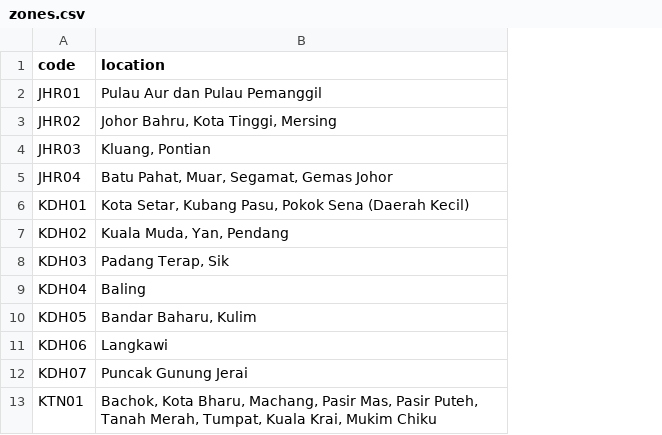
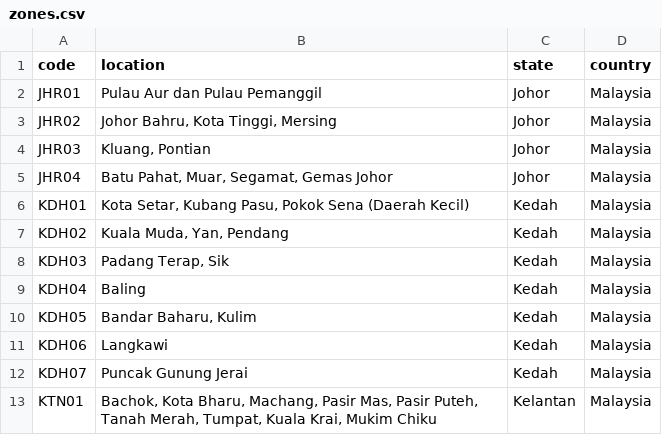
Before and after one commit to awisalkarni/waktusolat-node-api, a CSV file: assets/zones.csv, drawn as a sheet; only a part is shown; the diff names each change by its address in the sheet, - before the commit and + after, or states it on an @@ line.

```diff
--- a/assets/zones.csv
+++ b/assets/zones.csv
+column C (state), rows 2-13: Johor | Johor | Johor | Johor | Kedah | Kedah | Kedah | Kedah | Kedah | Kedah | Kedah | Kelantan
+column D (country), rows 2-13: all Malaysia
```
Also changed, not shown: 5 other files.
